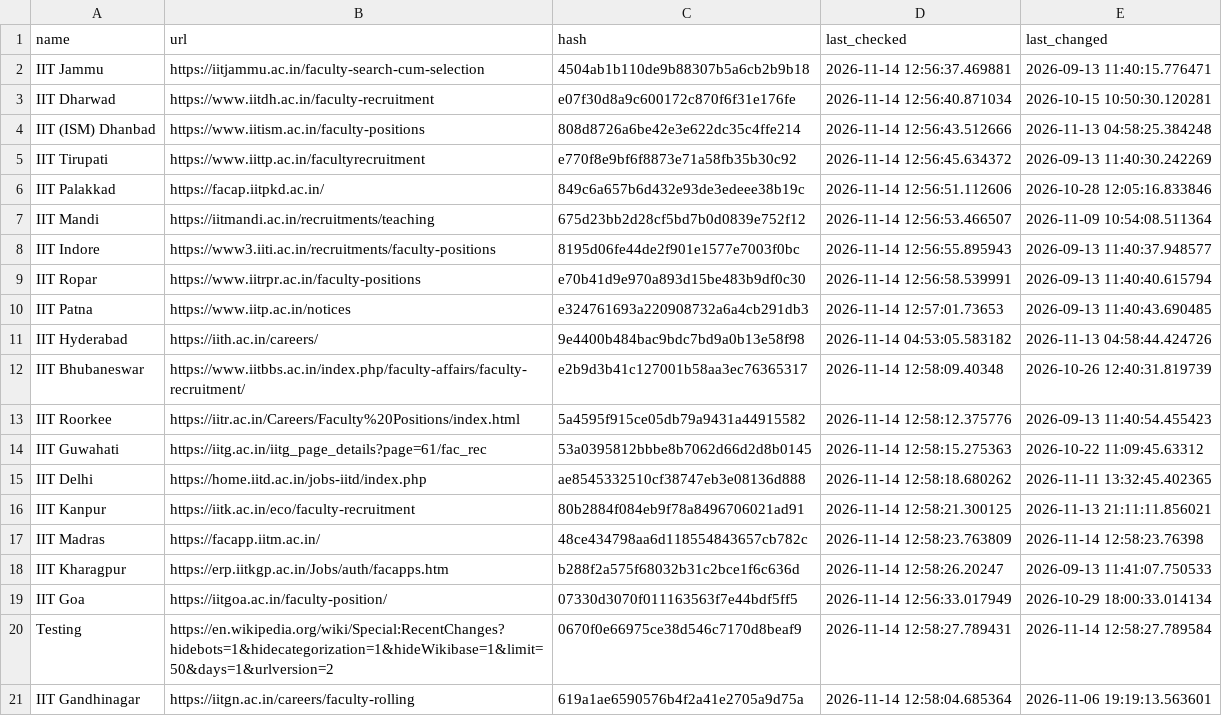
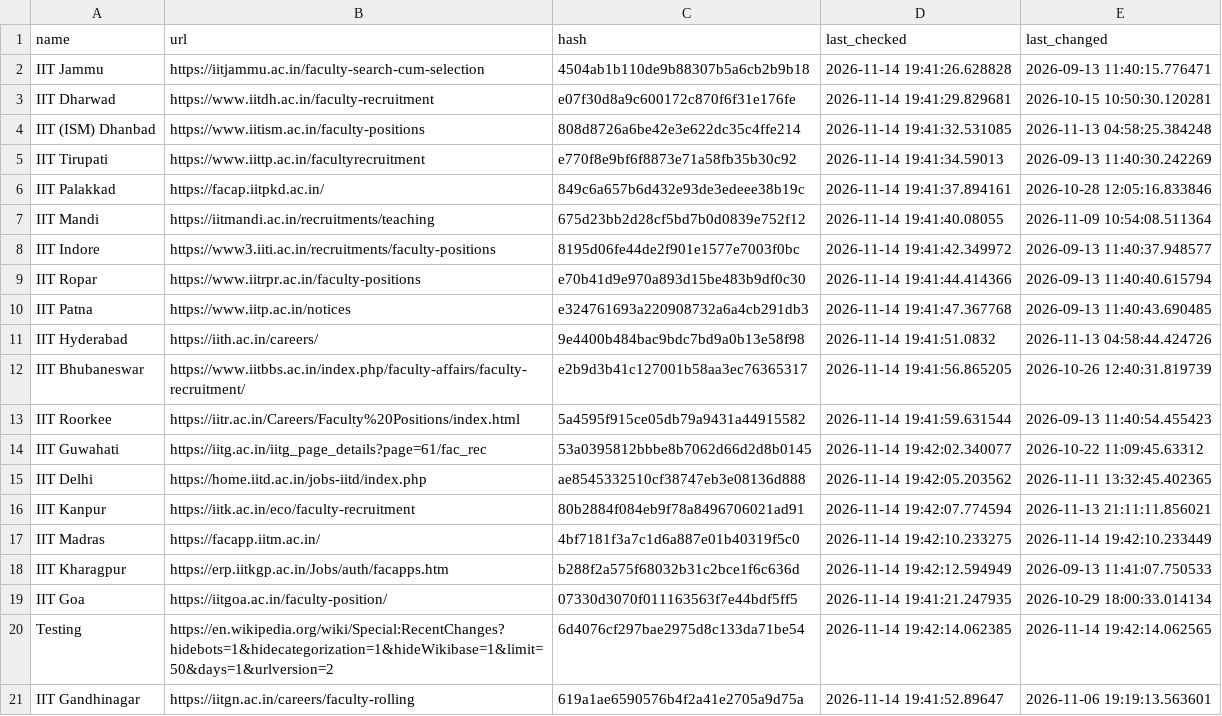
Before and after one commit to AbhibhavS/Faculty_watcher, a CSV file: state.csv, drawn as a sheet; the diff names each change by its address in the sheet, - before the commit and + after, or states it on an @@ line.

```diff
--- a/state.csv
+++ b/state.csv
-D2 (last_checked): 2026-11-14 12:56:37.469881
+D2 (last_checked): 2026-11-14 19:41:26.628828
-D3 (last_checked): 2026-11-14 12:56:40.871034
+D3 (last_checked): 2026-11-14 19:41:29.829681
-D4 (last_checked): 2026-11-14 12:56:43.512666
+D4 (last_checked): 2026-11-14 19:41:32.531085
-D5 (last_checked): 2026-11-14 12:56:45.634372
+D5 (last_checked): 2026-11-14 19:41:34.59013
-D6 (last_checked): 2026-11-14 12:56:51.112606
+D6 (last_checked): 2026-11-14 19:41:37.894161
-D7 (last_checked): 2026-11-14 12:56:53.466507
+D7 (last_checked): 2026-11-14 19:41:40.08055
-D8 (last_checked): 2026-11-14 12:56:55.895943
+D8 (last_checked): 2026-11-14 19:41:42.349972
-D9 (last_checked): 2026-11-14 12:56:58.539991
+D9 (last_checked): 2026-11-14 19:41:44.414366
-D10 (last_checked): 2026-11-14 12:57:01.73653
+D10 (last_checked): 2026-11-14 19:41:47.367768
-D11 (last_checked): 2026-11-14 04:53:05.583182
+D11 (last_checked): 2026-11-14 19:41:51.0832
-D12 (last_checked): 2026-11-14 12:58:09.40348
+D12 (last_checked): 2026-11-14 19:41:56.865205
-D13 (last_checked): 2026-11-14 12:58:12.375776
+D13 (last_checked): 2026-11-14 19:41:59.631544
-D14 (last_checked): 2026-11-14 12:58:15.275363
+D14 (last_checked): 2026-11-14 19:42:02.340077
-D15 (last_checked): 2026-11-14 12:58:18.680262
+D15 (last_checked): 2026-11-14 19:42:05.203562
-D16 (last_checked): 2026-11-14 12:58:21.300125
+D16 (last_checked): 2026-11-14 19:42:07.774594
-C17 (hash): 48ce434798aa6d118554843657cb782c
+C17 (hash): 4bf7181f3a7c1d6a887e01b40319f5c0
-D17 (last_checked): 2026-11-14 12:58:23.763809
+D17 (last_checked): 2026-11-14 19:42:10.233275
-E17 (last_changed): 2026-11-14 12:58:23.76398
+E17 (last_changed): 2026-11-14 19:42:10.233449
-D18 (last_checked): 2026-11-14 12:58:26.20247
+D18 (last_checked): 2026-11-14 19:42:12.594949
-D19 (last_checked): 2026-11-14 12:56:33.017949
+D19 (last_checked): 2026-11-14 19:41:21.247935
-C20 (hash): 0670f0e66975ce38d546c7170d8beaf9
+C20 (hash): 6d4076cf297bae2975d8c133da71be54
-D20 (last_checked): 2026-11-14 12:58:27.789431
+D20 (last_checked): 2026-11-14 19:42:14.062385
-E20 (last_changed): 2026-11-14 12:58:27.789584
+E20 (last_changed): 2026-11-14 19:42:14.062565
-D21 (last_checked): 2026-11-14 12:58:04.685364
+D21 (last_checked): 2026-11-14 19:41:52.89647
```
Also changed, not shown: 1 other file.
